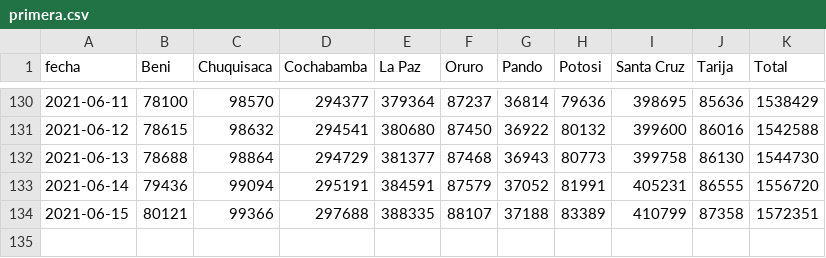
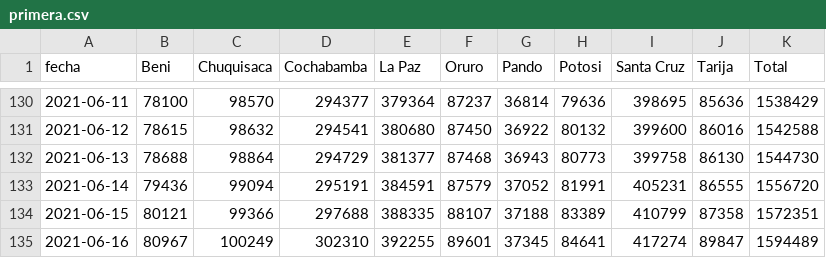
Before and after one commit to mauforonda/vacunas, a CSV file: datos/primera.csv, drawn as a sheet; only a part is shown, gaps mark what is left out.

```diff
--- a/datos/primera.csv
+++ b/datos/primera.csv
@@ -134 +134,2 @@ fecha,Beni,Chuquisaca,Cochabamba,La Paz,Oruro,Pando,Potosi,Santa Cruz,Tarija,Tot
 2021-06-15,80121,99366,297688,388335,88107,37188,83389,410799,87358,1572351
+2021-06-16,80967,100249,302310,392255,89601,37345,84641,417274,89847,1594489
```
Also changed, not shown: datos/metadata.csv, datos/segunda.csv.
